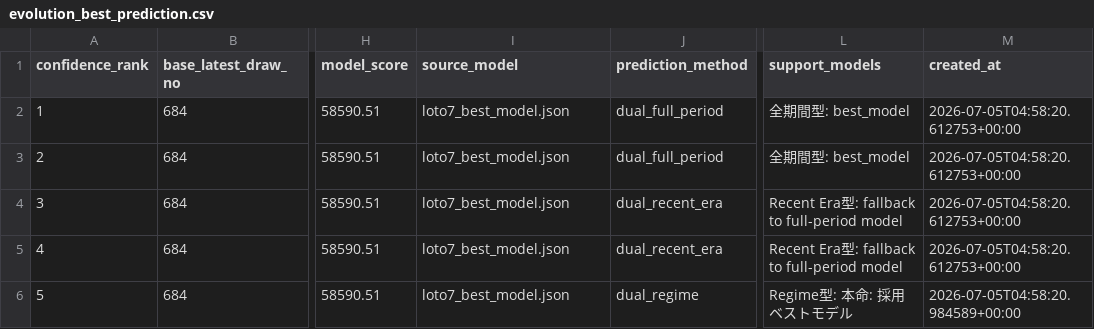
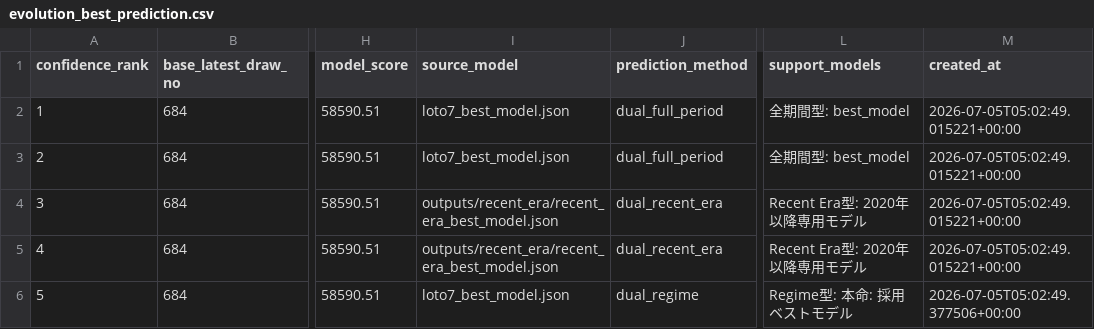
Before and after one commit to Joker7822/NEW_LOTO7, a CSV file: outputs/evolution_best_prediction.csv, drawn as a sheet; only a part is shown, gaps mark what is left out; the diff names each change by its address in the sheet, - before the commit and + after, or states it on an @@ line.

```diff
--- a/outputs/evolution_best_prediction.csv
+++ b/outputs/evolution_best_prediction.csv
-M2:M5 (created_at): 2026-07-05T04:58:20.612753+00:00
+M2:M5 (created_at): 2026-07-05T05:02:49.015221+00:00
-I4:I5 (source_model): loto7_best_model.json
+I4:I5 (source_model): outputs/recent_era/recent_era_best_model.json
-L4:L5 (support_models): Recent Era型: fallback to full-period model
+L4:L5 (support_models): Recent Era型: 2020年以降専用モデル
-M6 (created_at): 2026-07-05T04:58:20.984589+00:00
+M6 (created_at): 2026-07-05T05:02:49.377506+00:00
```
Also changed, not shown: 12 other files.
